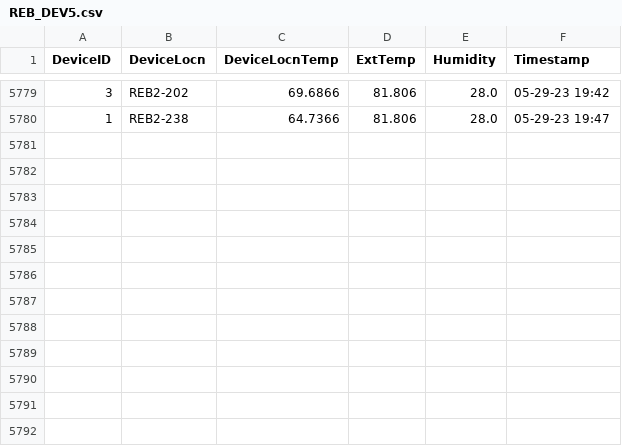
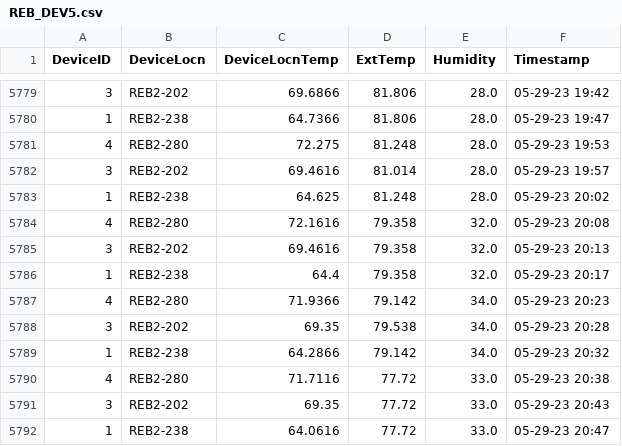
Before and after one commit to adisarun30/TemperatureLog, a CSV file: REB_DEV5.csv, drawn as a sheet; only a part is shown, gaps mark what is left out; the diff names each change by its address in the sheet, - before the commit and + after, or states it on an @@ line.

Commit message:
Temperature log commit from DEV_all_Device at Mon May 29 20:52:34 2023

```diff
--- a/REB_DEV5.csv
+++ b/REB_DEV5.csv
+row 5781: 4 | REB2-280 | 72.275 | 81.248 | 28.0 | 05-29-23 19:53
+row 5782: 3 | REB2-202 | 69.4616 | 81.014 | 28.0 | 05-29-23 19:57
+row 5783: 1 | REB2-238 | 64.625 | 81.248 | 28.0 | 05-29-23 20:02
+row 5784: 4 | REB2-280 | 72.1616 | 79.358 | 32.0 | 05-29-23 20:08
+row 5785: 3 | REB2-202 | 69.4616 | 79.358 | 32.0 | 05-29-23 20:13
+row 5786: 1 | REB2-238 | 64.4 | 79.358 | 32.0 | 05-29-23 20:17
+row 5787: 4 | REB2-280 | 71.9366 | 79.142 | 34.0 | 05-29-23 20:23
+row 5788: 3 | REB2-202 | 69.35 | 79.538 | 34.0 | 05-29-23 20:28
+row 5789: 1 | REB2-238 | 64.2866 | 79.142 | 34.0 | 05-29-23 20:32
+row 5790: 4 | REB2-280 | 71.7116 | 77.72 | 33.0 | 05-29-23 20:38
+row 5791: 3 | REB2-202 | 69.35 | 77.72 | 33.0 | 05-29-23 20:43
+row 5792: 1 | REB2-238 | 64.0616 | 77.72 | 33.0 | 05-29-23 20:47
```
